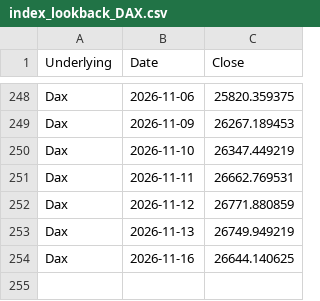
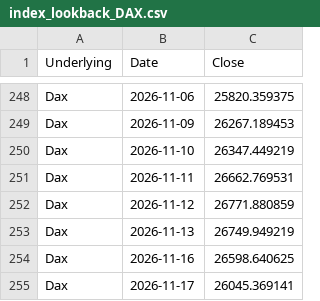
Before and after one commit to moby1de/LeverageLens-Events, a CSV file: index_lookback_DAX.csv, drawn as a sheet; only a part is shown, gaps mark what is left out.

Commit message:
Update index_lookback_DAX.csv

```diff
--- a/index_lookback_DAX.csv
+++ b/index_lookback_DAX.csv
@@ -253,2 +253,3 @@ Dax,2026-11-12,26771.880859
 Dax,2026-11-13,26749.949219
-Dax,2026-11-16,26644.140625
+Dax,2026-11-16,26598.640625
+Dax,2026-11-17,26045.369141
```
